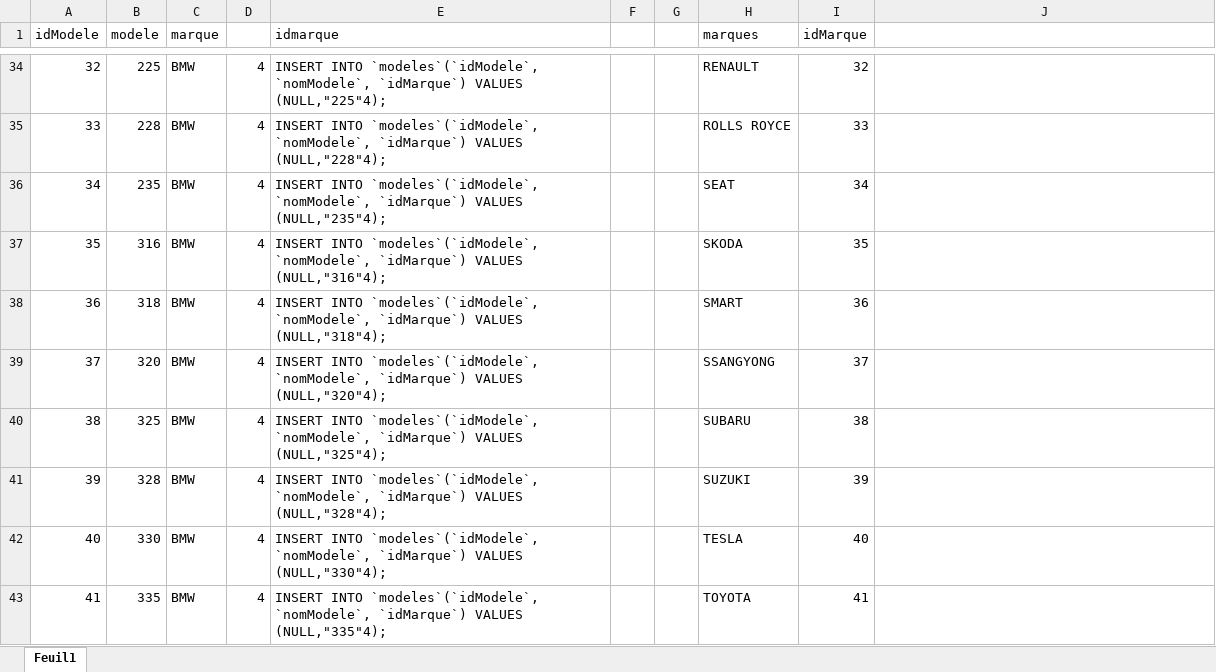
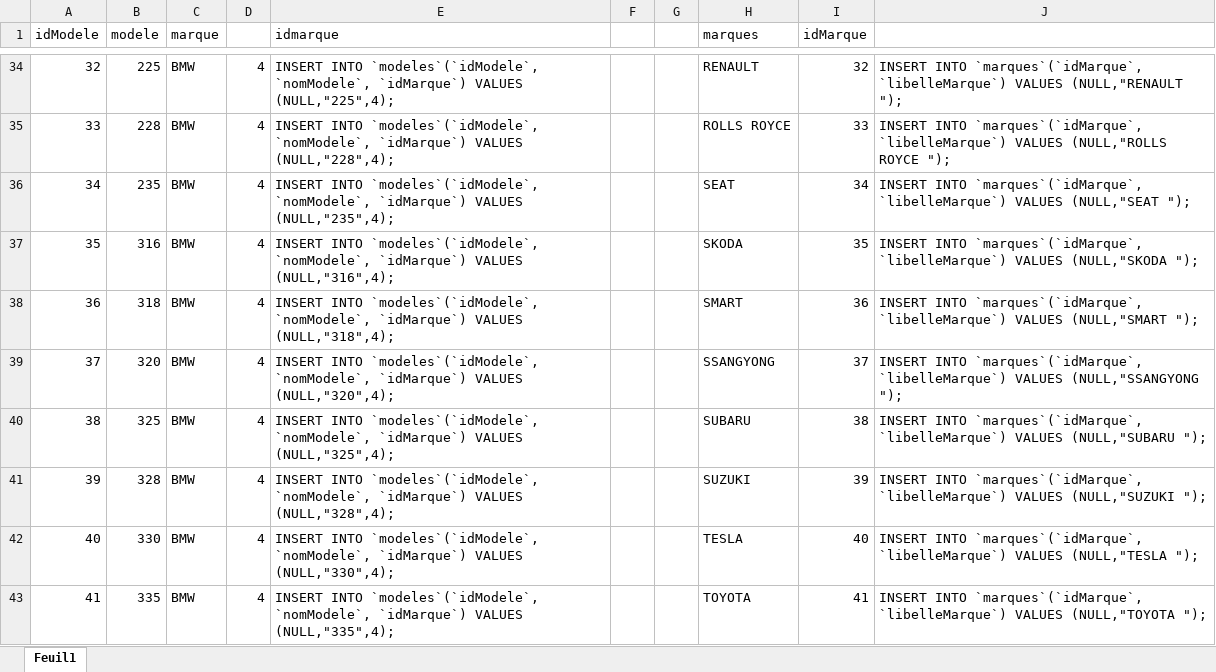
Before and after one commit to MayeuxBruno/DWWM2020-Bruno, an Excel workbook: Bases de donnees/voitures.xlsx, sheet Feuil1, drawn as a sheet; only a part is shown, gaps mark what is left out; values as stored, in another font and other column widths than the file's, no borders; the diff covers the shown part only; the diff names each change by its address in the sheet, - before the commit and + after, or states it on an @@ line.

```diff
--- a/Bases de donnees/voitures.xlsx (sheet Feuil1)
+++ b/Bases de donnees/voitures.xlsx (sheet Feuil1)
-E34 (idmarque): …`idMarque`) VALUES (NULL,"225"4);
+E34 (idmarque): …`idMarque`) VALUES (NULL,"225",4);
-J34: (empty)
+J34: INSERT INTO `marques`(`idMarque`, `libelleMarque`) VALUES (NULL,"RENAULT ");
-E35 (idmarque): …`idMarque`) VALUES (NULL,"228"4);
+E35 (idmarque): …`idMarque`) VALUES (NULL,"228",4);
-J35: (empty)
+J35: INSERT INTO `marques`(`idMarque`, `libelleMarque`) VALUES (NULL,"ROLLS ROYCE ");
-E36 (idmarque): …`idMarque`) VALUES (NULL,"235"4);
+E36 (idmarque): …`idMarque`) VALUES (NULL,"235",4);
-J36: (empty)
+J36: INSERT INTO `marques`(`idMarque`, `libelleMarque`) VALUES (NULL,"SEAT ");
-E37 (idmarque): …`idMarque`) VALUES (NULL,"316"4);
+E37 (idmarque): …`idMarque`) VALUES (NULL,"316",4);
-J37: (empty)
+J37: INSERT INTO `marques`(`idMarque`, `libelleMarque`) VALUES (NULL,"SKODA ");
-E38 (idmarque): …`idMarque`) VALUES (NULL,"318"4);
+E38 (idmarque): …`idMarque`) VALUES (NULL,"318",4);
-J38: (empty)
+J38: INSERT INTO `marques`(`idMarque`, `libelleMarque`) VALUES (NULL,"SMART ");
-E39 (idmarque): …`idMarque`) VALUES (NULL,"320"4);
+E39 (idmarque): …`idMarque`) VALUES (NULL,"320",4);
-J39: (empty)
+J39: INSERT INTO `marques`(`idMarque`, `libelleMarque`) VALUES (NULL,"SSANGYONG ");
-E40 (idmarque): …`idMarque`) VALUES (NULL,"325"4);
+E40 (idmarque): …`idMarque`) VALUES (NULL,"325",4);
-J40: (empty)
+J40: INSERT INTO `marques`(`idMarque`, `libelleMarque`) VALUES (NULL,"SUBARU ");
-E41 (idmarque): …`idMarque`) VALUES (NULL,"328"4);
+E41 (idmarque): …`idMarque`) VALUES (NULL,"328",4);
-J41: (empty)
+J41: INSERT INTO `marques`(`idMarque`, `libelleMarque`) VALUES (NULL,"SUZUKI ");
-E42 (idmarque): …`idMarque`) VALUES (NULL,"330"4);
+E42 (idmarque): …`idMarque`) VALUES (NULL,"330",4);
-J42: (empty)
+J42: INSERT INTO `marques`(`idMarque`, `libelleMarque`) VALUES (NULL,"TESLA ");
-E43 (idmarque): …`idMarque`) VALUES (NULL,"335"4);
+E43 (idmarque): …`idMarque`) VALUES (NULL,"335",4);
-J43: (empty)
+J43: INSERT INTO `marques`(`idMarque`, `libelleMarque`) VALUES (NULL,"TOYOTA ");
```
Also changed, not shown: 449 edited cells elsewhere in this sheet, 10 other files.
